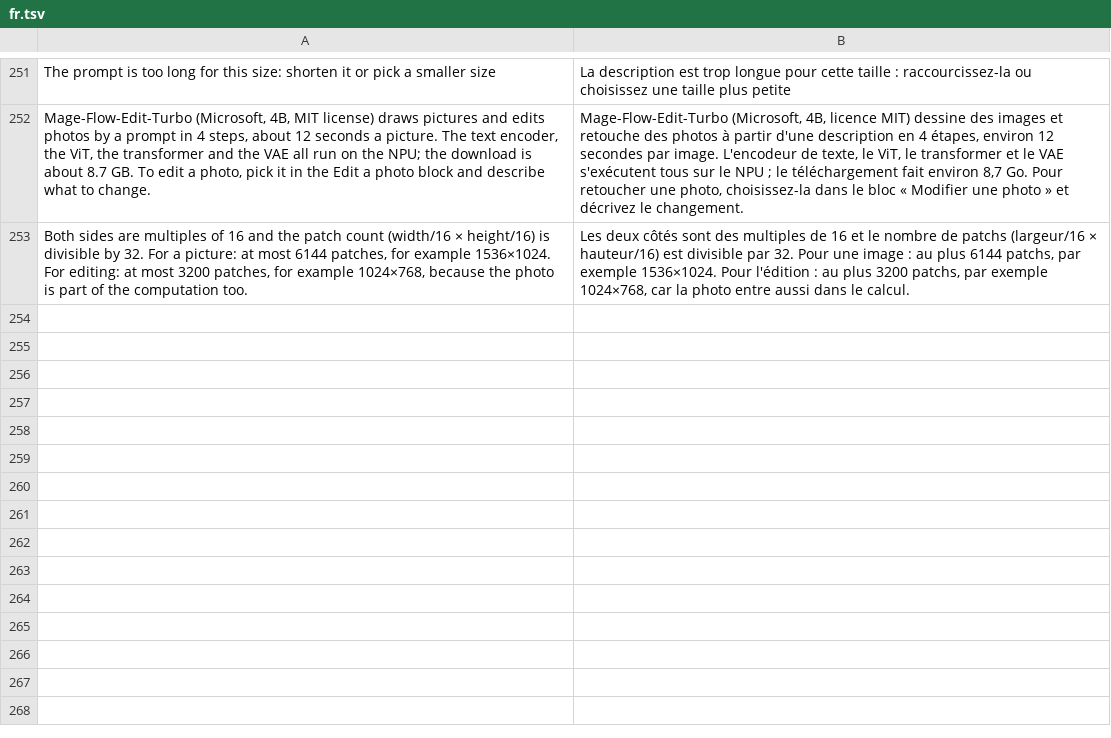
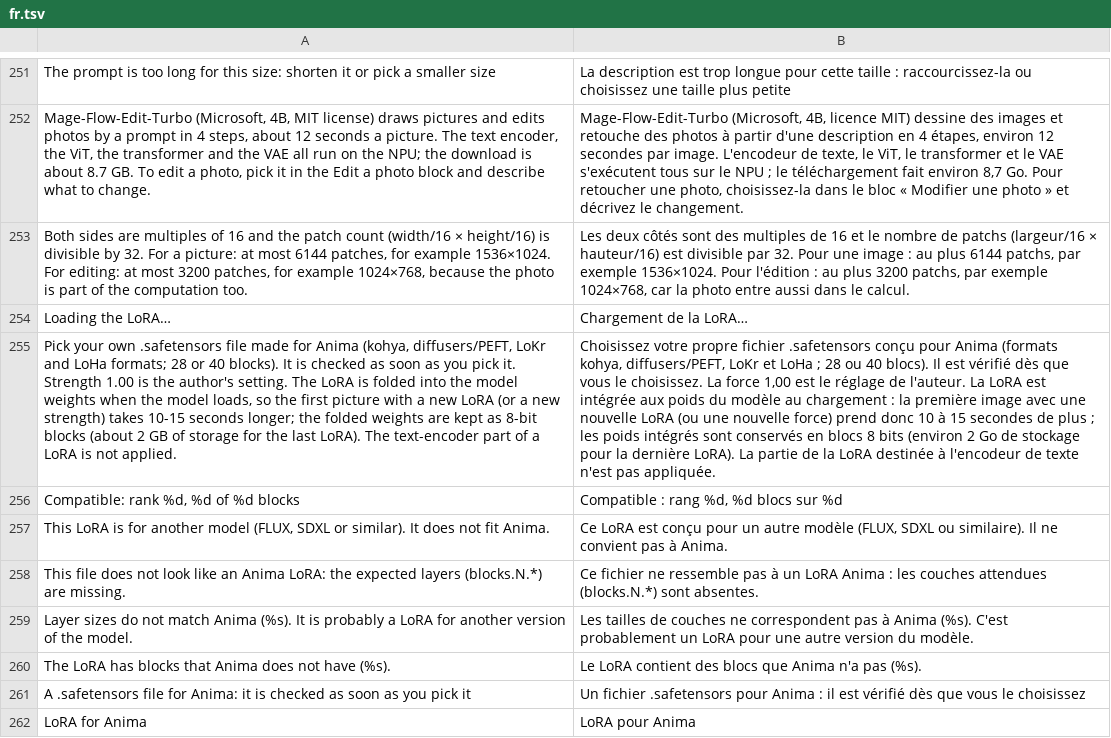
Before and after one commit to ayanoby/hexanima, a TSV file: app/assets/lang/fr.tsv, drawn as a sheet; only a part is shown, gaps mark what is left out; the diff names each change by its address in the sheet, - before the commit and + after, or states it on an @@ line.

```diff
--- a/app/assets/lang/fr.tsv
+++ b/app/assets/lang/fr.tsv
+row 254: Loading the LoRA… | Chargement de la LoRA…
+row 255: Pick your own .safetensors file made for Anima (kohya, diffusers/PEFT, LoKr and LoHa formats; 28 or 40 blocks). It is checked as soon as you pick it. Strength 1.00 is the author's setting. The LoRA is folded into the model weights when the model loads, so the first picture with a new LoRA (or a new strength) takes 10-15 seconds longer; the folded weights are kept as 8-bit blocks (about 2 GB of storage for the last LoRA). The text-encoder part of a LoRA is not applied. | Choisissez votre propre fichier .safetensors conçu pour Anima (formats kohya, diffusers/PEFT, LoKr et LoHa ; 28 ou 40 blocs). Il est vérifié dès que vous le choisissez. La force 1,00 est le réglage de l'auteur. La LoRA est intégrée aux poids du modèle au chargement : la première image avec une nouvelle LoRA (ou une nouvelle force) prend donc 10 à 15 secondes de plus ; les poids intégrés sont conservés en blocs 8 bits (environ 2 Go de stockage pour la dernière LoRA). La partie de la LoRA destinée à l'encodeur de texte n'est pas appliquée.
+row 256: Compatible: rank %d, %d of %d blocks | Compatible : rang %d, %d blocs sur %d
+row 257: This LoRA is for another model (FLUX, SDXL or similar). It does not fit Anima. | Ce LoRA est conçu pour un autre modèle (FLUX, SDXL ou similaire). Il ne convient pas à Anima.
+row 258: This file does not look like an Anima LoRA: the expected layers (blocks.N.*) are missing. | Ce fichier ne ressemble pas à un LoRA Anima : les couches attendues (blocks.N.*) sont absentes.
+row 259: Layer sizes do not match Anima (%s). It is probably a LoRA for another version of the model. | Les tailles de couches ne correspondent pas à Anima (%s). C'est probablement un LoRA pour une autre version du modèle.
+row 260: The LoRA has blocks that Anima does not have (%s). | Le LoRA contient des blocs que Anima n'a pas (%s).
+row 261: A .safetensors file for Anima: it is checked as soon as you pick it | Un fichier .safetensors pour Anima : il est vérifié dès que vous le choisissez
+row 262: LoRA for Anima | LoRA pour Anima
```
Also changed, not shown: app/assets/lang/de.tsv, app/assets/lang/hi.tsv, 14 other files.
